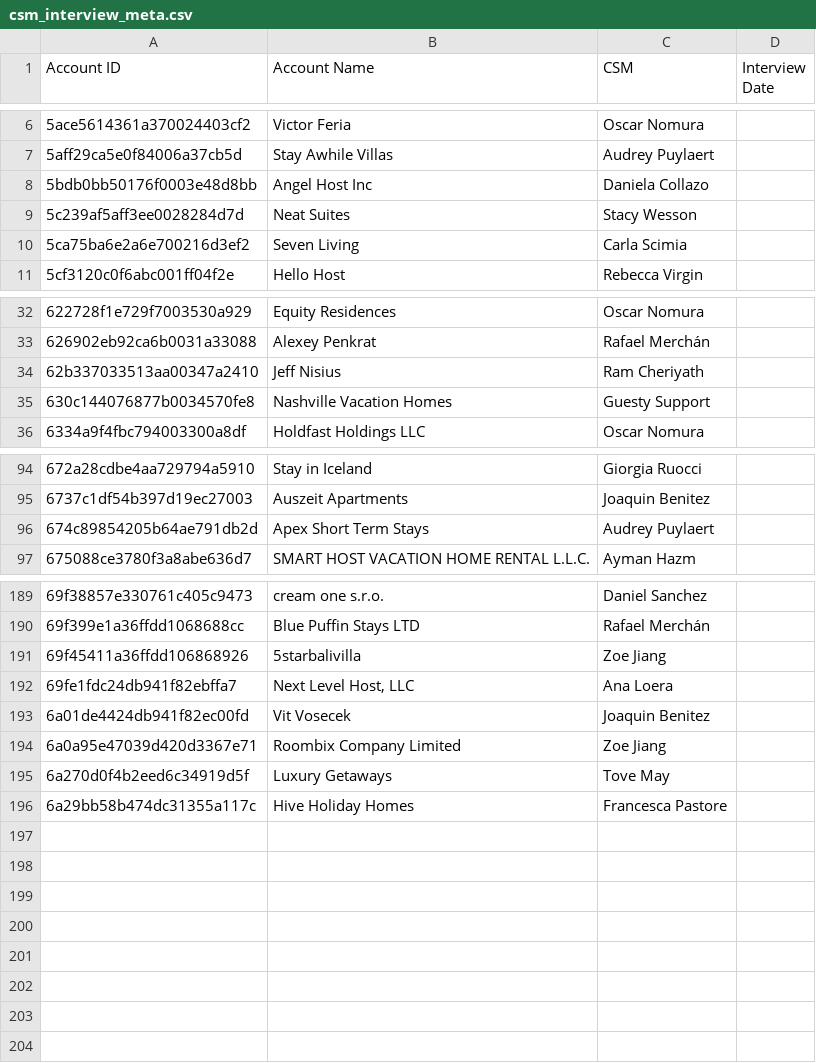
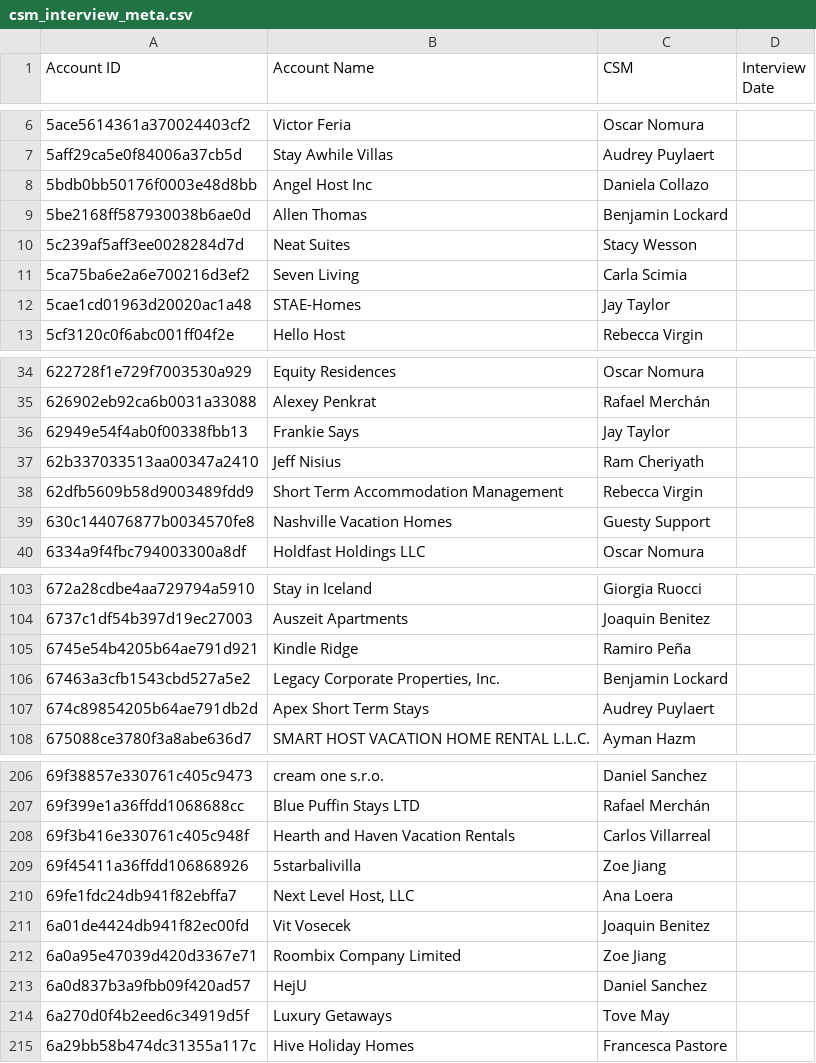
Before and after one commit to maiagordon-commits/PRD-Cross-Project, a CSV file: scripts/csm_interview_meta.csv, drawn as a sheet; only a part is shown, gaps mark what is left out; the diff covers the shown part only; the diff names each change by its address in the sheet, - before the commit and + after, or states it on an @@ line.

```diff
--- a/scripts/csm_interview_meta.csv
+++ b/scripts/csm_interview_meta.csv
+row 9: 5be2168ff587930038b6ae0d | Allen Thomas | Benjamin Lockard
+row 12: 5cae1cd01963d20020ac1a48 | STAE-Homes | Jay Taylor
+row 36: 62949e54f4ab0f00338fbb13 | Frankie Says | Jay Taylor
+row 38: 62dfb5609b58d9003489fdd9 | Short Term Accommodation Management | Rebecca Virgin
+row 105: 6745e54b4205b64ae791d921 | Kindle Ridge | Ramiro Peña
+row 106: 67463a3cfb1543cbd527a5e2 | Legacy Corporate Properties, Inc. | Benjamin Lockard
+row 208: 69f3b416e330761c405c948f | Hearth and Haven Vacation Rentals | Carlos Villarreal
+row 213: 6a0d837b3a9fbb09f420ad57 | HejU | Daniel Sanchez
```
Also changed, not shown: 11 added rows elsewhere in this file, 4 other files.
